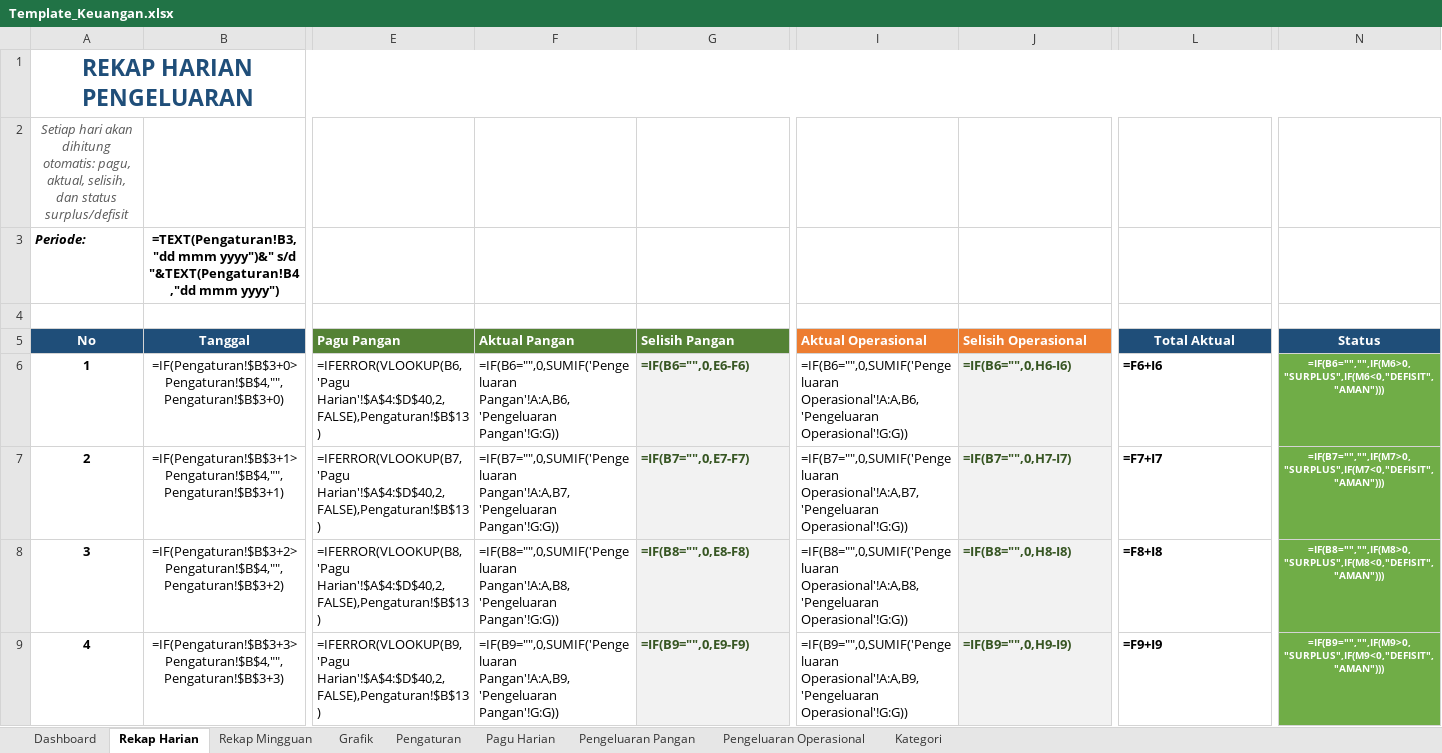
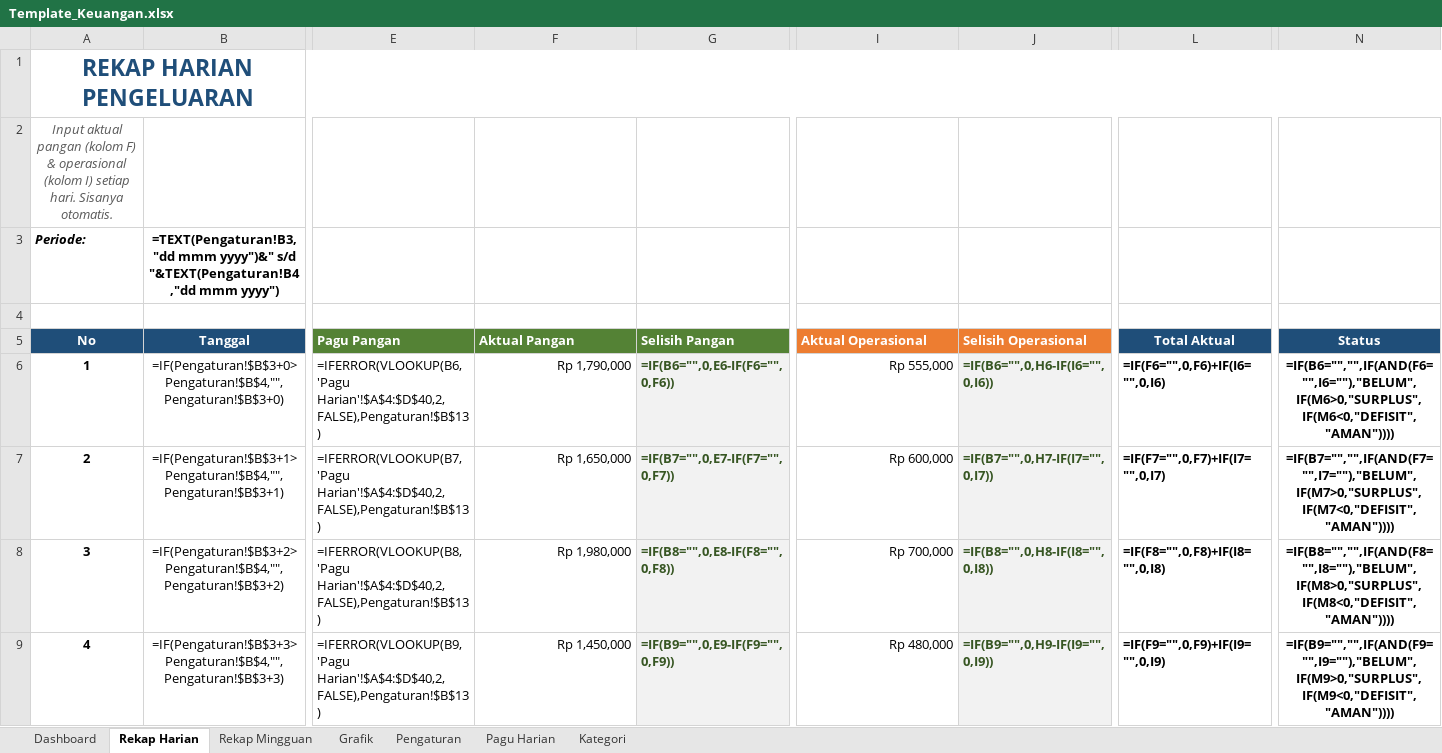
Before and after one commit to sppgbattuwinangun-lang/Claude, an Excel workbook: Template_Keuangan.xlsx, sheet Rekap Harian, drawn as a sheet; only a part is shown, gaps mark what is left out; values as stored, in another font and other column widths than the file's, no borders; formulas without a stored value are shown as written; conditional formats not drawn; the diff covers the shown part only; the diff names each change by its address in the sheet, - before the commit and + after, or states it on an @@ line.

Commit message:
Hapus sheet log Pangan & Operasional, aktual input langsung di Rekap Harian
PERUBAHAN:
- Sheet 'Pengeluaran Pangan' & 'Pengeluaran Operasional' DIHAPUS
- Aktual pangan & operasional sekarang diinput LANGSUNG di sheet 'Rekap Harian':
  * Kolom F: Aktual Pangan
  * Kolom I: Aktual Operasional
- Formula Dashboard diubah untuk agregasi langsung dari Rekap Harian
  (SUM('Rekap Harian'!F6:F36) & SUM('Rekap Harian'!I6:I36))
- Grafik & Rekap Mingguan tetap bekerja (sumber data sama: Rekap Harian)

FITUR TETAP HIDUP:
- Dashboard KPI cards + 4 section (Pangan, Operasional, Total, Surplus/Defisit)
- Rekap Harian: pagu variabel via VLOOKUP ke Pagu Harian, status per hari
- Rekap Mingguan: 5 minggu dengan status SURPLUS/DEFISIT/AMAN
- 5 Grafik profesional (line trend, surplus/defisit, mingguan, donut, dll)
- Pagu Harian: editable per tanggal
- Sample 5 hari aktual untuk demo langsung

BONUS BARU:
- Conditional formatting di kolom Status:
  * SURPLUS = background hijau + teks putih bold
  * DEFISIT = background merah + teks putih bold
  * AMAN    = background biru + teks putih bold
  * BELUM   = background abu (belum input)
- Status 'BELUM' muncul jika aktual F & I kosong

```diff
--- a/Template_Keuangan.xlsx (sheet Rekap Harian)
+++ b/Template_Keuangan.xlsx (sheet Rekap Harian)
-sheet tab: Pengeluaran Pangan
-sheet tab: Pengeluaran Operasional
-A2 (No): Setiap hari akan dihitung otomatis: pagu, aktual, selisih, dan status surplus/defisit
+A2 (No): Input aktual pangan (kolom F) & operasional (kolom I) setiap hari. Sisanya otomatis.
-F6 (Aktual Pangan): =IF(B6="",0,SUMIF('Pengeluaran Pangan'!A:A,B6,'Pengeluaran Pangan'!G:G))
+F6 (Aktual Pangan): Rp 1,790,000
-G6 (Selisih Pangan): =IF(B6="",0,E6-F6)
+G6 (Selisih Pangan): =IF(B6="",0,E6-IF(F6="",0,F6))
-I6 (Aktual Operasional): =IF(B6="",0,SUMIF('Pengeluaran Operasional'!A:A,B6,'Pengeluaran Operasional'!G:G))
+I6 (Aktual Operasional): Rp 555,000
-J6 (Selisih Operasional): =IF(B6="",0,H6-I6)
+J6 (Selisih Operasional): =IF(B6="",0,H6-IF(I6="",0,I6))
-L6 (Total Aktual): =F6+I6
+L6 (Total Aktual): =IF(F6="",0,F6)+IF(I6="",0,I6)
-N6 (Status): =IF(B6="","",IF(M6>0,"SURPLUS",IF(M6<0,"DEFISIT","AMAN")))
+N6 (Status): =IF(B6="","",IF(AND(F6="",I6=""),"BELUM",IF(M6>0,"SURPLUS",IF(M6<0,"DEFISIT","AMAN"))))
@@ N6:N9 fill: #70AD47 → none, text colour: #FFFFFF → black, text size: larger @@
-F7 (Aktual Pangan): =IF(B7="",0,SUMIF('Pengeluaran Pangan'!A:A,B7,'Pengeluaran Pangan'!G:G))
+F7 (Aktual Pangan): Rp 1,650,000
-G7 (Selisih Pangan): =IF(B7="",0,E7-F7)
+G7 (Selisih Pangan): =IF(B7="",0,E7-IF(F7="",0,F7))
-I7 (Aktual Operasional): =IF(B7="",0,SUMIF('Pengeluaran Operasional'!A:A,B7,'Pengeluaran Operasional'!G:G))
+I7 (Aktual Operasional): Rp 600,000
-J7 (Selisih Operasional): =IF(B7="",0,H7-I7)
+J7 (Selisih Operasional): =IF(B7="",0,H7-IF(I7="",0,I7))
-L7 (Total Aktual): =F7+I7
+L7 (Total Aktual): =IF(F7="",0,F7)+IF(I7="",0,I7)
-N7 (Status): =IF(B7="","",IF(M7>0,"SURPLUS",IF(M7<0,"DEFISIT","AMAN")))
+N7 (Status): =IF(B7="","",IF(AND(F7="",I7=""),"BELUM",IF(M7>0,"SURPLUS",IF(M7<0,"DEFISIT","AMAN"))))
-F8 (Aktual Pangan): =IF(B8="",0,SUMIF('Pengeluaran Pangan'!A:A,B8,'Pengeluaran Pangan'!G:G))
+F8 (Aktual Pangan): Rp 1,980,000
-G8 (Selisih Pangan): =IF(B8="",0,E8-F8)
+G8 (Selisih Pangan): =IF(B8="",0,E8-IF(F8="",0,F8))
-I8 (Aktual Operasional): =IF(B8="",0,SUMIF('Pengeluaran Operasional'!A:A,B8,'Pengeluaran Operasional'!G:G))
+I8 (Aktual Operasional): Rp 700,000
-J8 (Selisih Operasional): =IF(B8="",0,H8-I8)
+J8 (Selisih Operasional): =IF(B8="",0,H8-IF(I8="",0,I8))
-L8 (Total Aktual): =F8+I8
+L8 (Total Aktual): =IF(F8="",0,F8)+IF(I8="",0,I8)
-N8 (Status): =IF(B8="","",IF(M8>0,"SURPLUS",IF(M8<0,"DEFISIT","AMAN")))
+N8 (Status): =IF(B8="","",IF(AND(F8="",I8=""),"BELUM",IF(M8>0,"SURPLUS",IF(M8<0,"DEFISIT","AMAN"))))
-F9 (Aktual Pangan): =IF(B9="",0,SUMIF('Pengeluaran Pangan'!A:A,B9,'Pengeluaran Pangan'!G:G))
+F9 (Aktual Pangan): Rp 1,450,000
-G9 (Selisih Pangan): =IF(B9="",0,E9-F9)
+G9 (Selisih Pangan): =IF(B9="",0,E9-IF(F9="",0,F9))
-I9 (Aktual Operasional): =IF(B9="",0,SUMIF('Pengeluaran Operasional'!A:A,B9,'Pengeluaran Operasional'!G:G))
+I9 (Aktual Operasional): Rp 480,000
-J9 (Selisih Operasional): =IF(B9="",0,H9-I9)
+J9 (Selisih Operasional): =IF(B9="",0,H9-IF(I9="",0,I9))
-L9 (Total Aktual): =F9+I9
+L9 (Total Aktual): =IF(F9="",0,F9)+IF(I9="",0,I9)
-N9 (Status): =IF(B9="","",IF(M9>0,"SURPLUS",IF(M9<0,"DEFISIT","AMAN")))
+N9 (Status): =IF(B9="","",IF(AND(F9="",I9=""),"BELUM",IF(M9>0,"SURPLUS",IF(M9<0,"DEFISIT","AMAN"))))
```
Also changed, not shown: 165 edited cells and cell formats elsewhere in this sheet, sheet Grafik, sheet Dashboard, sheet Rekap Mingguan, sheet Pengaturan, sheet Kategori, sheet Pagu Harian, charts or pictures, 1 other file.
